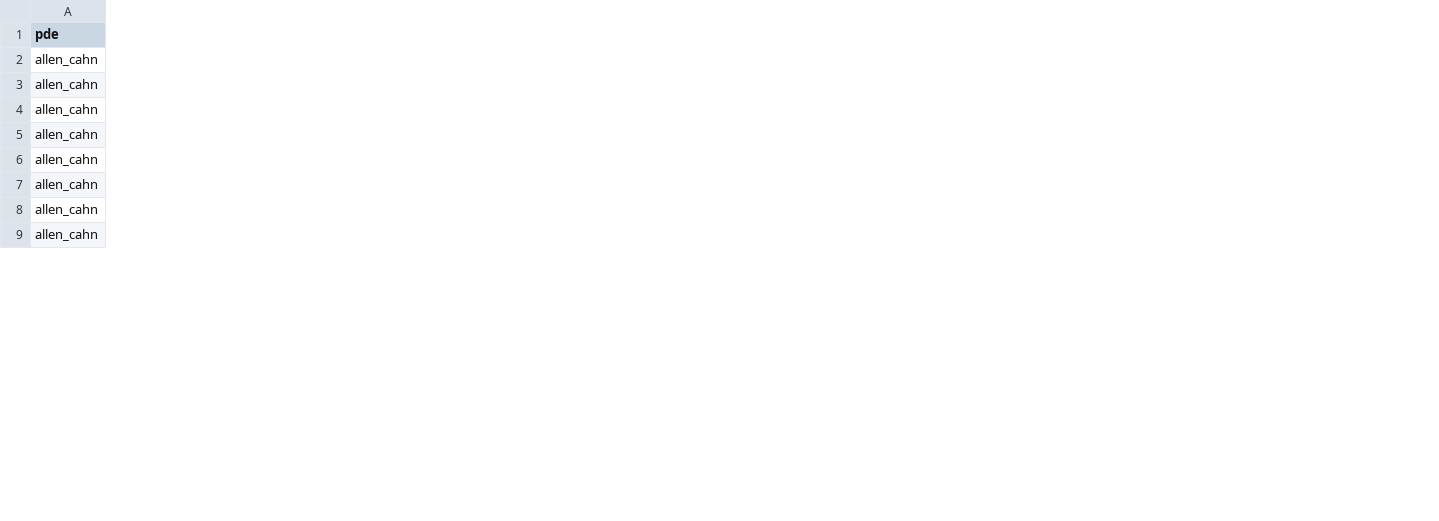
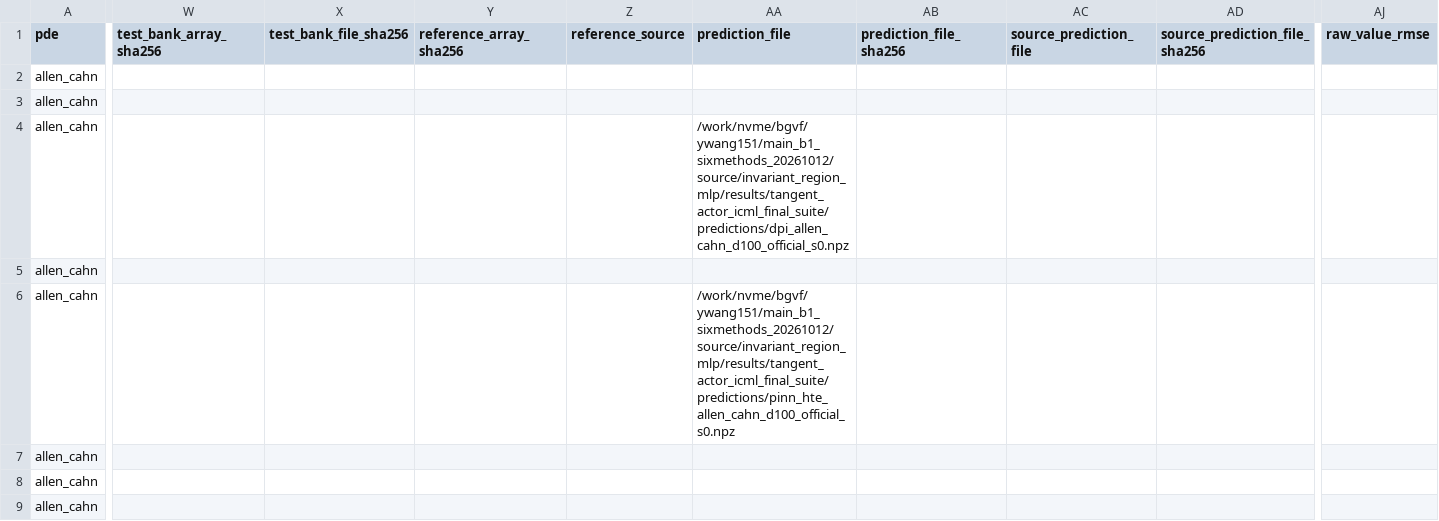
Before and after one commit to Samyep/numerical_PDE, a CSV file: invariant_region_mlp/results/tangent_actor_icml_final_suite/HISTORICAL_AND_NONPRIMARY_RESULTS.csv, drawn as a sheet; only a part is shown, gaps mark what is left out; the diff covers the shown part only; the diff names each change by its address in the sheet, - before the commit and + after, or states it on an @@ line.

Commit message:
Repair paired evaluation and stage whole-function suite

```diff
--- a/invariant_region_mlp/results/tangent_actor_icml_final_suite/HISTORICAL_AND_NONPRIMARY_RESULTS.csv
+++ b/invariant_region_mlp/results/tangent_actor_icml_final_suite/HISTORICAL_AND_NONPRIMARY_RESULTS.csv
+column W (test_bank_array_sha256), empty
+column X (test_bank_file_sha256), empty
+column Y (reference_array_sha256), empty
+column Z (reference_source), empty
+column AA (prediction_file), rows 4-6: /work/nvme/bgvf/ywang151/main_b1_sixmethods_20261012/source/invariant_region_mlp/results/tangent_actor_icml_final_suite/predictions/dpi_allen_cahn_d100_official_s0.npz |  | /work/nvme/bgvf/ywang151/main_b1_sixmethods_20261012/source/invariant_region_mlp/results/tangent_actor_icml_final_suite/predictions/pinn_hte_allen_cahn_d100_official_s0.npz
+column AB (prediction_file_sha256), empty
+column AC (source_prediction_file), empty
+column AD (source_prediction_file_sha256), empty
+column AJ (raw_value_rmse), empty
```
Also changed, not shown: 5 added columns elsewhere in this file, invariant_region_mlp/results/tangent_actor_icml_final_suite/DIMENSION_SCALING.csv, 57 other files.
